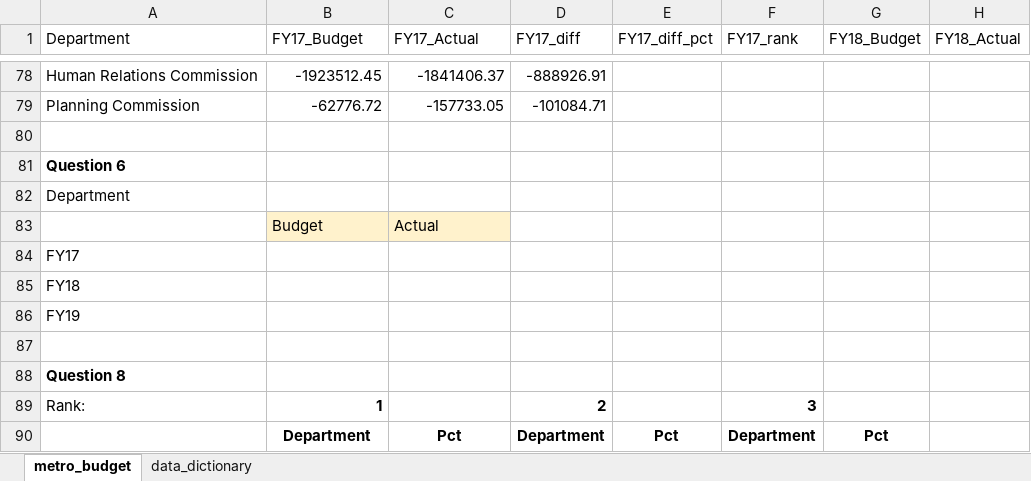
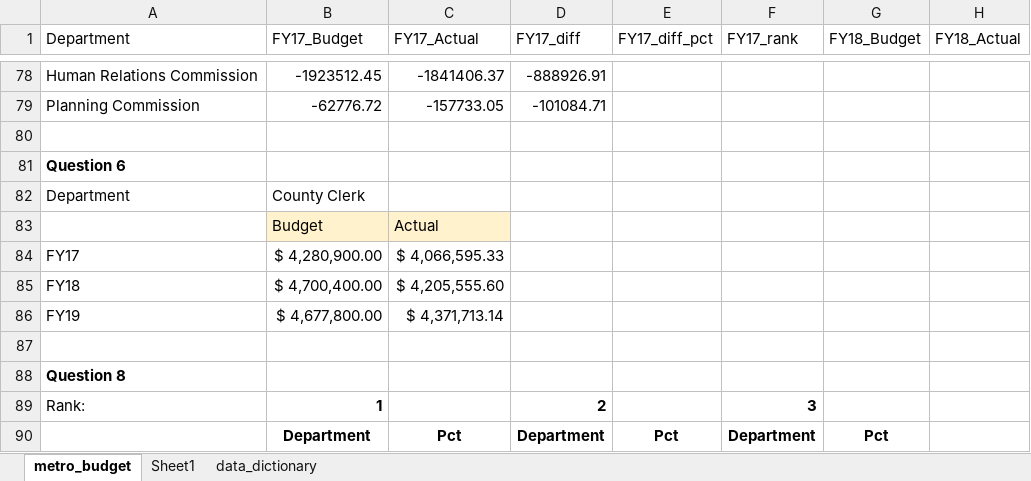
Before and after one commit to NSS-Data-Analytics-Cohort-10/lookups-budget-Daniel-Hoover, an Excel workbook: metro_budget_exercise.xlsx, sheet metro_budget, drawn as a sheet; only a part is shown, gaps mark what is left out; values as stored, in another font and other column widths than the file's, no borders; charts and pictures not drawn; the diff names each change by its address in the sheet, - before the commit and + after, or states it on an @@ line.

Commit message:
Bonus questions

```diff
--- a/metro_budget_exercise.xlsx (sheet metro_budget)
+++ b/metro_budget_exercise.xlsx (sheet metro_budget)
+sheet tab: Sheet1
-B82 (FY17_Budget): (empty)
+B82 (FY17_Budget): County Clerk
-B84 (FY17_Budget): (empty)
+B84 (FY17_Budget): $ 4,280,900.00
-C84 (FY17_Actual): (empty)
+C84 (FY17_Actual): $ 4,066,595.33
-B85 (FY17_Budget): (empty)
+B85 (FY17_Budget): $ 4,700,400.00
-C85 (FY17_Actual): (empty)
+C85 (FY17_Actual): $ 4,205,555.60
-B86 (FY17_Budget): (empty)
+B86 (FY17_Budget): $ 4,677,800.00
-C86 (FY17_Actual): (empty)
+C86 (FY17_Actual): $ 4,371,713.14
```
Also changed, not shown: charts or pictures.
